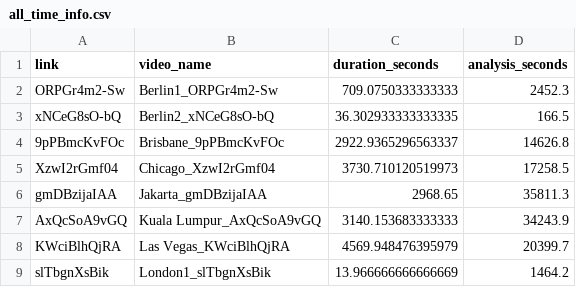
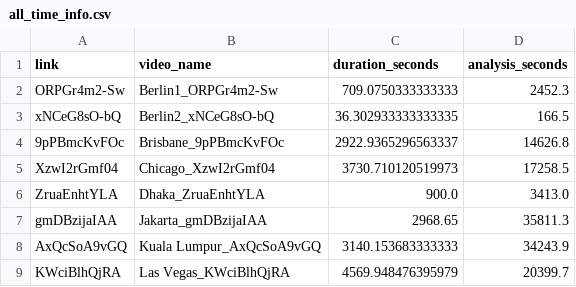
Before and after one commit to KimmichGUO/PedX-Insight, a CSV file: summary_data/all_time_info.csv, drawn as a sheet; only a part is shown; the shorter side is filled out with more unchanged rows.

```diff
--- a/summary_data/all_time_info.csv
+++ b/summary_data/all_time_info.csv
@@ -5,2 +5,3 @@ xNCeG8sO-bQ,Berlin2_xNCeG8sO-bQ,36.302933333333335,166.5
 XzwI2rGmf04,Chicago_XzwI2rGmf04,3730.710120519973,17258.5
+ZruaEnhtYLA,Dhaka_ZruaEnhtYLA,900.0,3413.0
 gmDBzijaIAA,Jakarta_gmDBzijaIAA,2968.65,35811.3
```
Also changed, not shown: summary_data/age_stats.csv, summary_data/all_pedestrian_info.csv, 24 other files.
